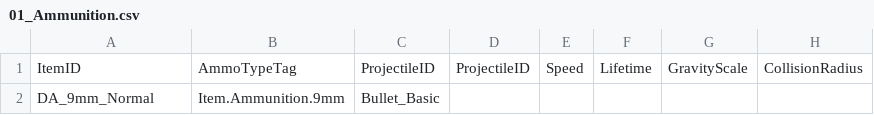
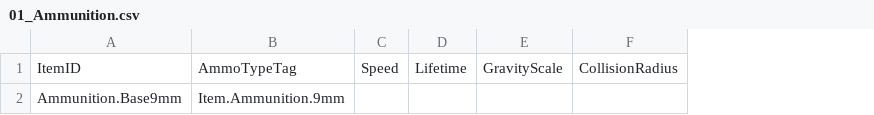
Before and after one commit to liang2papa/Astra_Docs, a CSV file: 원본 문서/StaticData/Item/Ammunition/01_Ammunition.csv, drawn as a sheet; only a part is shown; the diff names each change by its address in the sheet, - before the commit and + after, or states it on an @@ line.

```diff
--- a/원본 문서/StaticData/Item/Ammunition/01_Ammunition.csv
+++ b/원본 문서/StaticData/Item/Ammunition/01_Ammunition.csv
-column C, rows 1-2: ProjectileID | Bullet_Basic
-column D, row 1: ProjectileID
-A2: DA_9mm_Normal
+A2: Ammunition.Base9mm
```
Also changed, not shown: 원본 문서/EditorData/ItemAssetManifest.csv, 원본 문서/StaticData/Item/Equipment/Weapon/WeaponAccuracy.csv, 24 other files.
